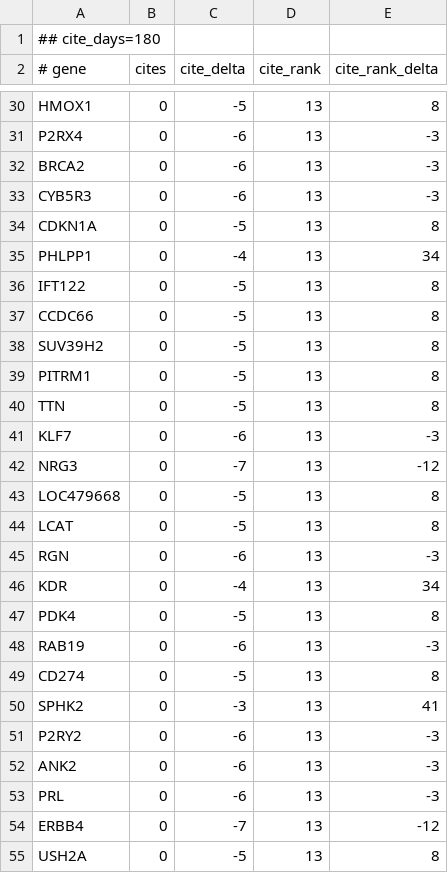
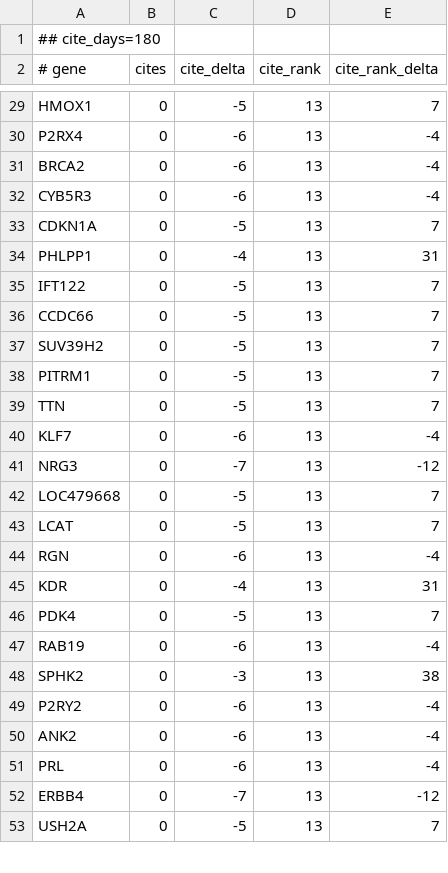
Before and after one commit to broadinstitute/gene-hints, a TSV file: data/canis-lupus-familiaris-pubmed-citations.tsv, drawn as a sheet; only a part is shown, gaps mark what is left out; removed rows and columns are numbered as before the commit, all else as after; the diff covers the shown part only; the diff names each change by its address in the sheet, - before the commit and + after, or states it on an @@ line.

```diff
--- a/data/canis-lupus-familiaris-pubmed-citations.tsv
+++ b/data/canis-lupus-familiaris-pubmed-citations.tsv
-E29 (cite_rank_delta): 8
+E29 (cite_rank_delta): 7
-E30:E32 (cite_rank_delta): -3
+E30:E32 (cite_rank_delta): -4
-E33 (cite_rank_delta): 8
+E33 (cite_rank_delta): 7
-E34 (cite_rank_delta): 34
+E34 (cite_rank_delta): 31
-E35:E39 (cite_rank_delta): 8
+E35:E39 (cite_rank_delta): 7
-E40 (cite_rank_delta): -3
+E40 (cite_rank_delta): -4
-E42:E43 (cite_rank_delta): 8
+E42:E43 (cite_rank_delta): 7
-E44 (cite_rank_delta): -3
+E44 (cite_rank_delta): -4
-E45 (cite_rank_delta): 34
+E45 (cite_rank_delta): 31
-E46 (cite_rank_delta): 8
+E46 (cite_rank_delta): 7
-E47 (cite_rank_delta): -3
+E47 (cite_rank_delta): -4
-row 49: CD274 | 0 | -5 | 13 | 8
-E48 (cite_rank_delta): 41
+E48 (cite_rank_delta): 38
-E49:E51 (cite_rank_delta): -3
+E49:E51 (cite_rank_delta): -4
-E53 (cite_rank_delta): 8
+E53 (cite_rank_delta): 7
```
Also changed, not shown: 2 removed rows and 31 edited cells elsewhere in this file, data/homo-sapiens-gene-hints.tsv, data/mus-musculus-pubmed-citations.tsv, 1 other file.
